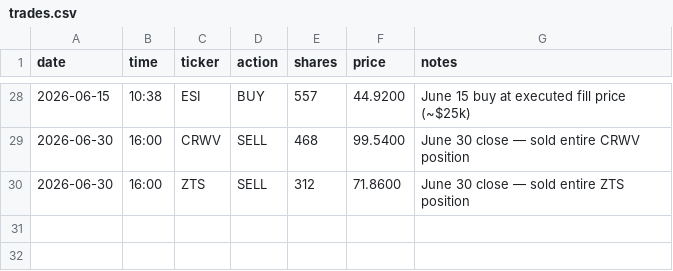
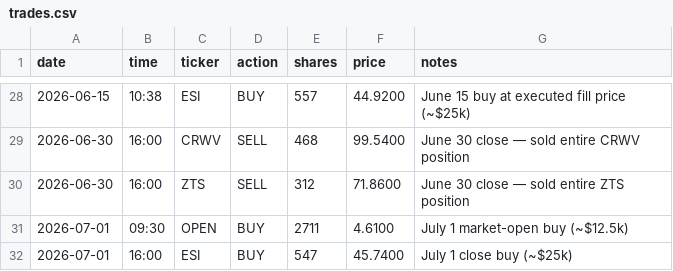
Before and after one commit to aalok1997/Convex-Capital, a CSV file: trades.csv, drawn as a sheet; only a part is shown, gaps mark what is left out.

Commit message:
July 1 buys: OPEN +$12.5k at open (2711 sh @ $4.61), ESI +$25k at close (547 sh @ $45.74)

```diff
--- a/trades.csv
+++ b/trades.csv
@@ -30 +30,3 @@ date,time,ticker,action,shares,price,notes
 2026-06-30,16:00,ZTS,SELL,312,71.8600,June 30 close — sold entire ZTS position
+2026-07-01,09:30,OPEN,BUY,2711,4.6100,July 1 market-open buy (~$12.5k)
+2026-07-01,16:00,ESI,BUY,547,45.7400,July 1 close buy (~$25k)
```
Also changed, not shown: 1 other file.
